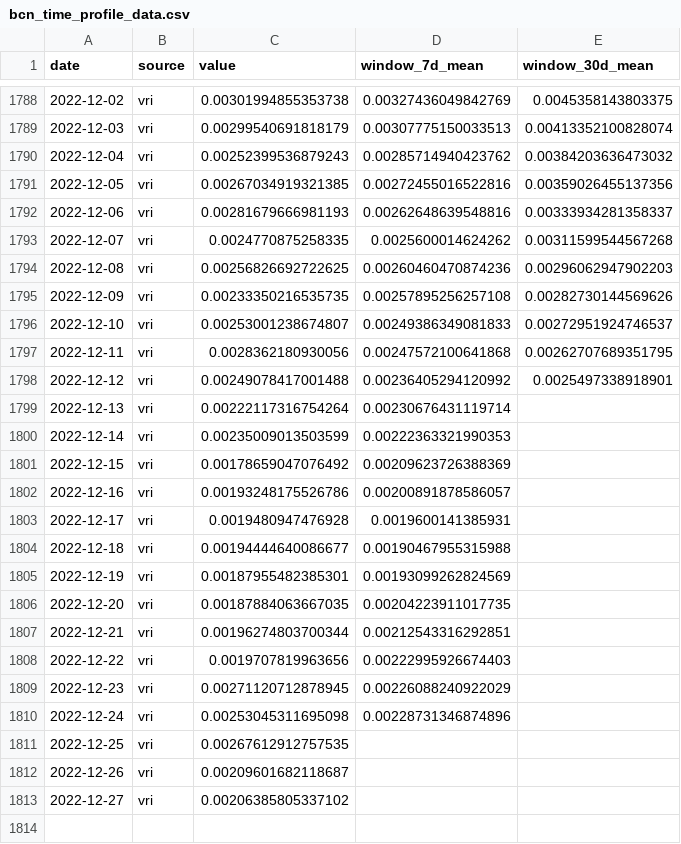
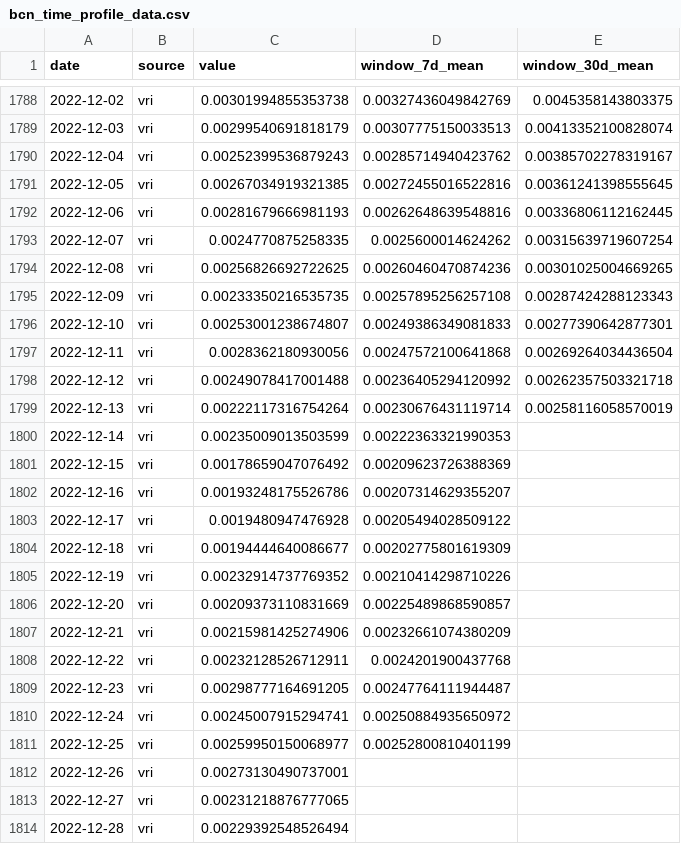
Before and after one commit to Mosquito-Alert/bcn, a CSV file: data/bcn_time_profile_data.csv, drawn as a sheet; only a part is shown, gaps mark what is left out.

```diff
--- a/data/bcn_time_profile_data.csv
+++ b/data/bcn_time_profile_data.csv
@@ -1789,25 +1789,26 @@ date,source,value,window_7d_mean,window_30d_mean
 2022-12-03,vri,0.00299540691818179,0.00307775150033513,0.00413352100828074
-2022-12-04,vri,0.00252399536879243,0.00285714940423762,0.00384203636473032
-2022-12-05,vri,0.00267034919321385,0.00272455016522816,0.00359026455137356
-2022-12-06,vri,0.00281679666981193,0.00262648639548816,0.00333934281358337
-2022-12-07,vri,0.0024770875258335,0.0025600014624262,0.00311599544567268
-2022-12-08,vri,0.00256826692722625,0.00260460470874236,0.00296062947902203
-2022-12-09,vri,0.00233350216535735,0.00257895256257108,0.00282730144569626
-2022-12-10,vri,0.00253001238674807,0.00249386349081833,0.00272951924746537
-2022-12-11,vri,0.0028362180930056,0.00247572100641868,0.00262707689351795
-2022-12-12,vri,0.00249078417001488,0.00236405294120992,0.0025497338918901
-2022-12-13,vri,0.00222117316754264,0.00230676431119714,
+2022-12-04,vri,0.00252399536879243,0.00285714940423762,0.00385702278319167
+2022-12-05,vri,0.00267034919321385,0.00272455016522816,0.00361241398555645
+2022-12-06,vri,0.00281679666981193,0.00262648639548816,0.00336806112162445
+2022-12-07,vri,0.0024770875258335,0.0025600014624262,0.00315639719607254
+2022-12-08,vri,0.00256826692722625,0.00260460470874236,0.00301025004669265
+2022-12-09,vri,0.00233350216535735,0.00257895256257108,0.00287424288123343
+2022-12-10,vri,0.00253001238674807,0.00249386349081833,0.00277390642877301
+2022-12-11,vri,0.0028362180930056,0.00247572100641868,0.00269264034436504
+2022-12-12,vri,0.00249078417001488,0.00236405294120992,0.00262357503321718
+2022-12-13,vri,0.00222117316754264,0.00230676431119714,0.00258116058570019
 2022-12-14,vri,0.00235009013503599,0.00222363321990353,
 2022-12-15,vri,0.00178659047076492,0.00209623726388369,
-2022-12-16,vri,0.00193248175526786,0.00200891878586057,
-2022-12-17,vri,0.0019480947476928,0.0019600141385931,
-2022-12-18,vri,0.00194444640086677,0.00190467955315988,
-2022-12-19,vri,0.00187955482385301,0.00193099262824569,
-2022-12-20,vri,0.00187884063667035,0.00204223911017735,
-2022-12-21,vri,0.00196274803700344,0.00212543316292851,
-2022-12-22,vri,0.0019707819963656,0.00222995926674403,
-2022-12-23,vri,0.00271120712878945,0.00226088240922029,
-2022-12-24,vri,0.00253045311695098,0.00228731346874896,
-2022-12-25,vri,0.00267612912757535,,
-2022-12-26,vri,0.00209601682118687,,
-2022-12-27,vri,0.00206385805337102,,
+2022-12-16,vri,0.00193248175526786,0.00207314629355207,
+2022-12-17,vri,0.0019480947476928,0.00205494028509122,
+2022-12-18,vri,0.00194444640086677,0.00202775801619309,
+2022-12-19,vri,0.00232914737769352,0.00210414298710226,
+2022-12-20,vri,0.00209373110831669,0.00225489868590857,
+2022-12-21,vri,0.00215981425274906,0.00232661074380209,
+2022-12-22,vri,0.00232128526712911,0.0024201900437768,
+2022-12-23,vri,0.00298777164691205,0.00247764111944487,
+2022-12-24,vri,0.00245007915294741,0.00250884935650972,
+2022-12-25,vri,0.00259950150068977,0.00252800810401199,
+2022-12-26,vri,0.00273130490737001,,
+2022-12-27,vri,0.00231218876777065,,
+2022-12-28,vri,0.00229392548526494,,
```
Also changed, not shown: 13 other files.
